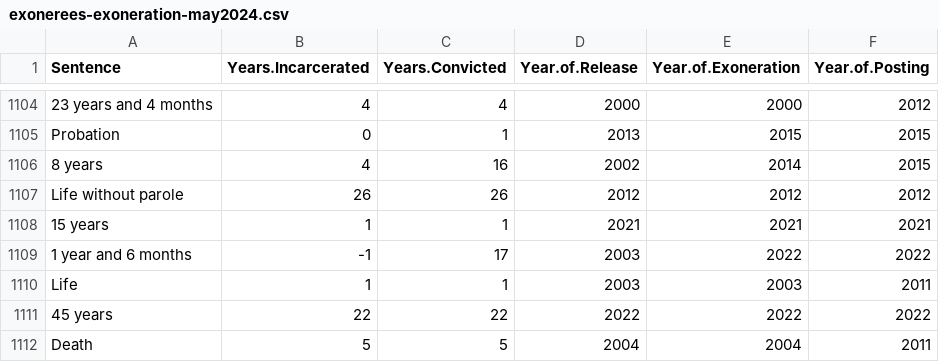
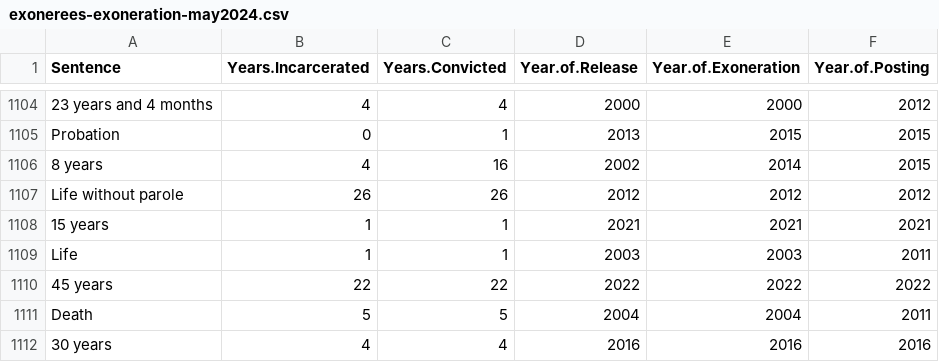
Before and after one commit to alejandroh3005/exoneree-project, a CSV file: data/exonerees-exoneration-may2024.csv, drawn as a sheet; only a part is shown, gaps mark what is left out; the shorter side is filled out with more unchanged rows.

```diff
--- a/data/exonerees-exoneration-may2024.csv
+++ b/data/exonerees-exoneration-may2024.csv
@@ -1108,3 +1108,2 @@
 "15 years",1,1,2021,2021,2021
-"1 year and 6 months",-1,17,2003,2022,2022
 "Life",1,1,2003,2003,2011
```
Also changed, not shown: 24 other files.
